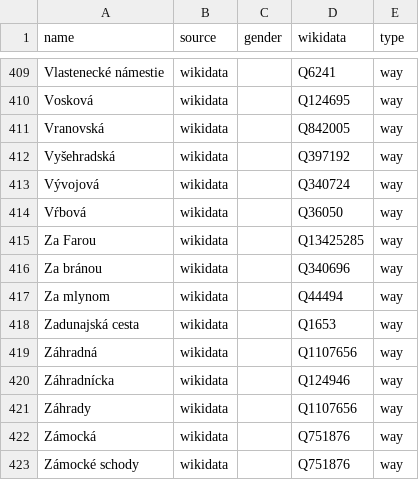
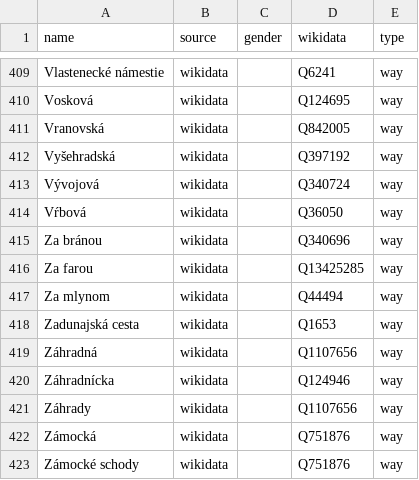
Before and after one commit to EqualStreetNames/equalstreetnames-bratislava, a CSV file: data/other.csv, drawn as a sheet; only a part is shown, gaps mark what is left out; removed rows and columns are numbered as before the commit, all else as after; the diff names each change by its address in the sheet, - before the commit and + after, or states it on an @@ line.

```diff
--- a/data/other.csv
+++ b/data/other.csv
-row 415: Za Farou | wikidata |  | Q13425285 | way
+row 416: Za farou | wikidata |  | Q13425285 | way
```
Also changed, not shown: data/gender.csv, 3 other files.
